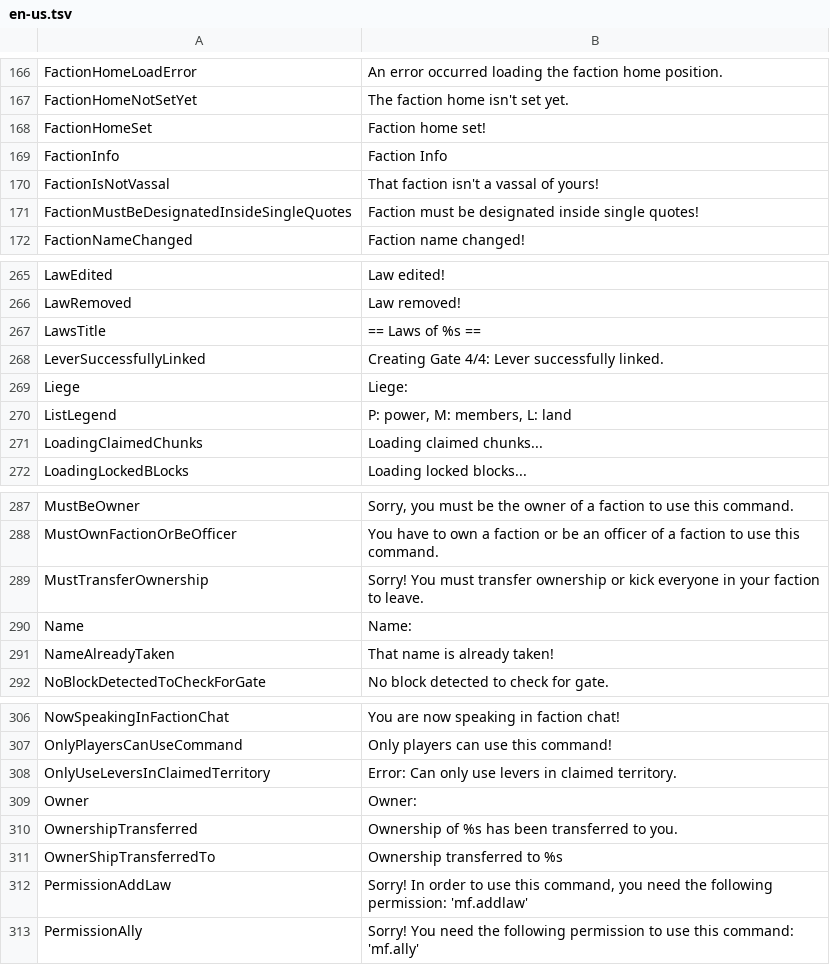
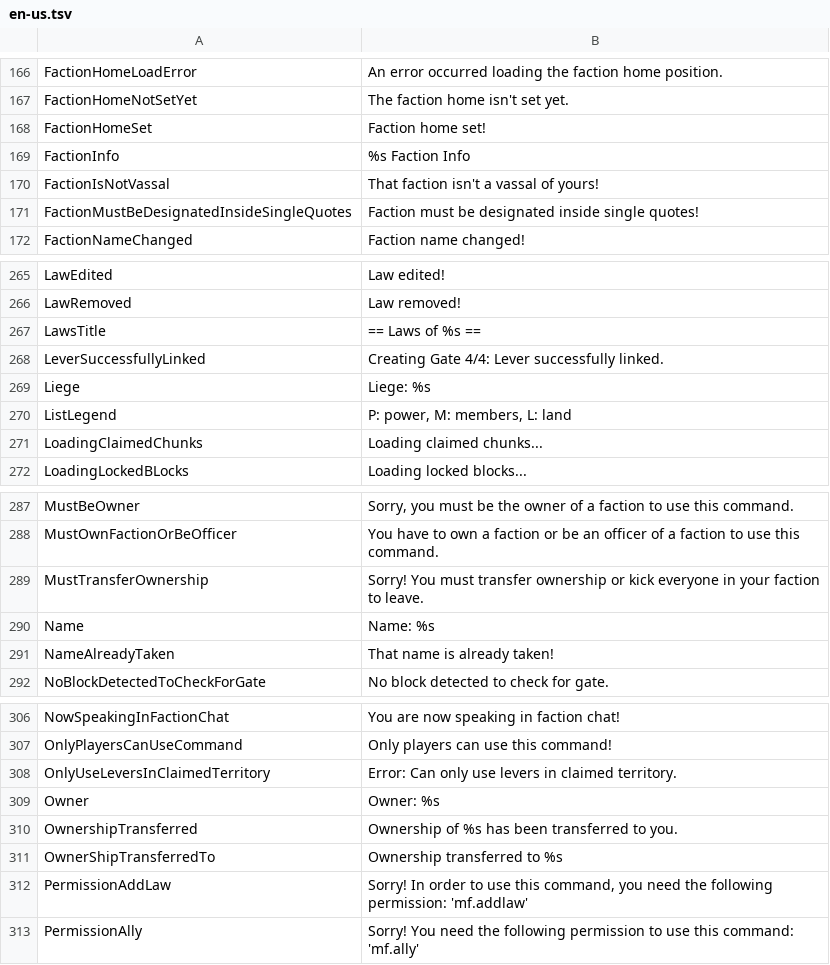
Before and after one commit to Dans-Plugins/Medieval-Factions, a TSV file: src/main/resources/en-us.tsv, drawn as a sheet; only a part is shown, gaps mark what is left out; the diff covers the shown part only.

```diff
--- a/src/main/resources/en-us.tsv
+++ b/src/main/resources/en-us.tsv
@@ -168,3 +168,3 @@ FactionHomeNotSetYet	The faction home isn't set yet.
 FactionHomeSet	Faction home set!
-FactionInfo	Faction Info
+FactionInfo	%s Faction Info
 FactionIsNotVassal	That faction isn't a vassal of yours!
@@ -268,3 +268,3 @@ LawsTitle	 == Laws of %s ==
 LeverSuccessfullyLinked	Creating Gate 4/4: Lever successfully linked.
-Liege	Liege:
+Liege	Liege: %s
 ListLegend	P: power, M: members, L: land
@@ -289,3 +289,3 @@ MustOwnFactionOrBeOfficer	You have to own a faction or be an officer of a factio
 MustTransferOwnership	Sorry! You must transfer ownership or kick everyone in your faction to leave.
-Name	Name:
+Name	Name: %s
 NameAlreadyTaken	That name is already taken!
@@ -308,3 +308,3 @@ OnlyPlayersCanUseCommand	Only players can use this command!
 OnlyUseLeversInClaimedTerritory	Error: Can only use levers in claimed territory.
-Owner	Owner:
+Owner	Owner: %s
 OwnershipTransferred	Ownership of %s has been transferred to you.
```
Also changed, not shown: 1 added row, 1 removed row and 6 edited cells elsewhere in this file, 1 other file.
